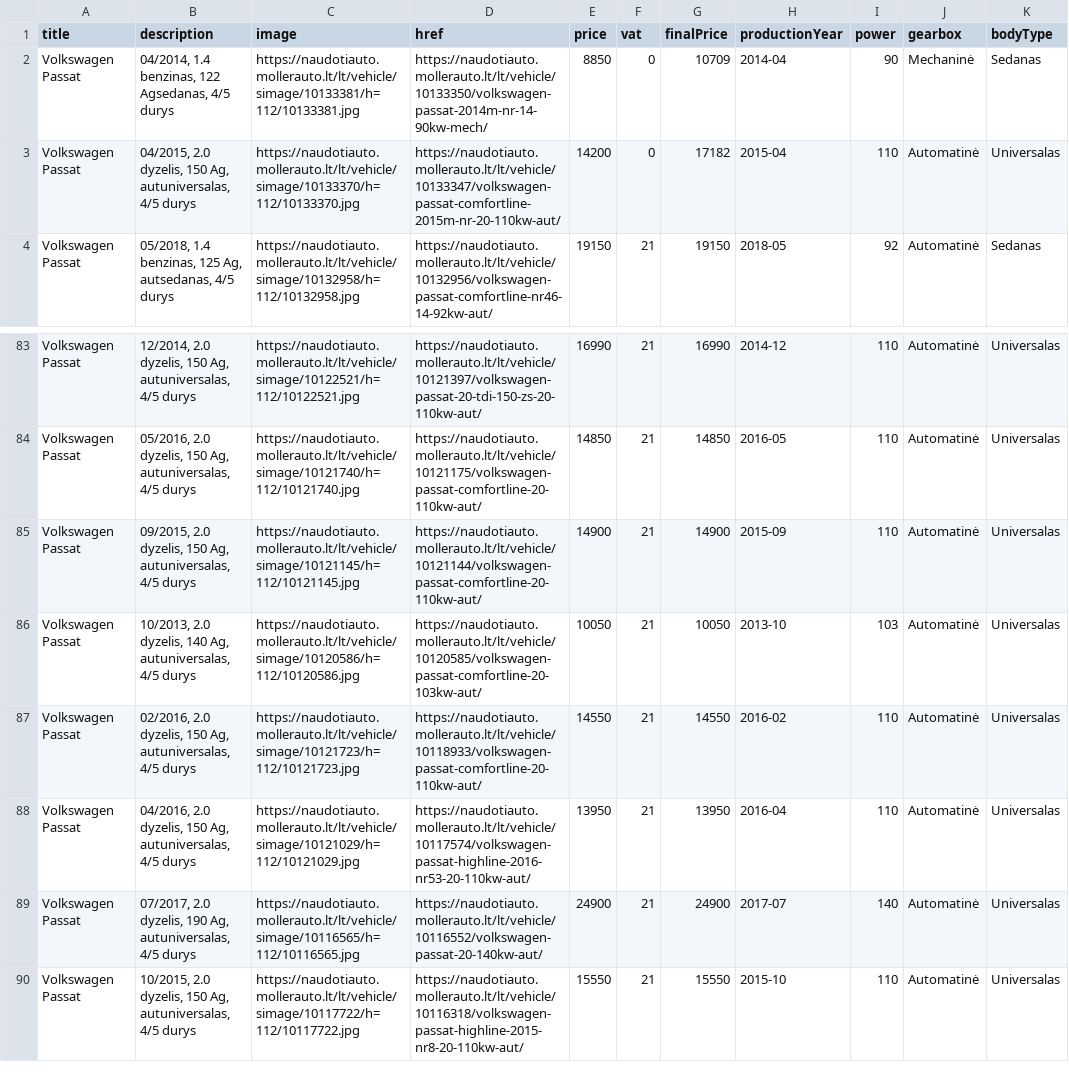
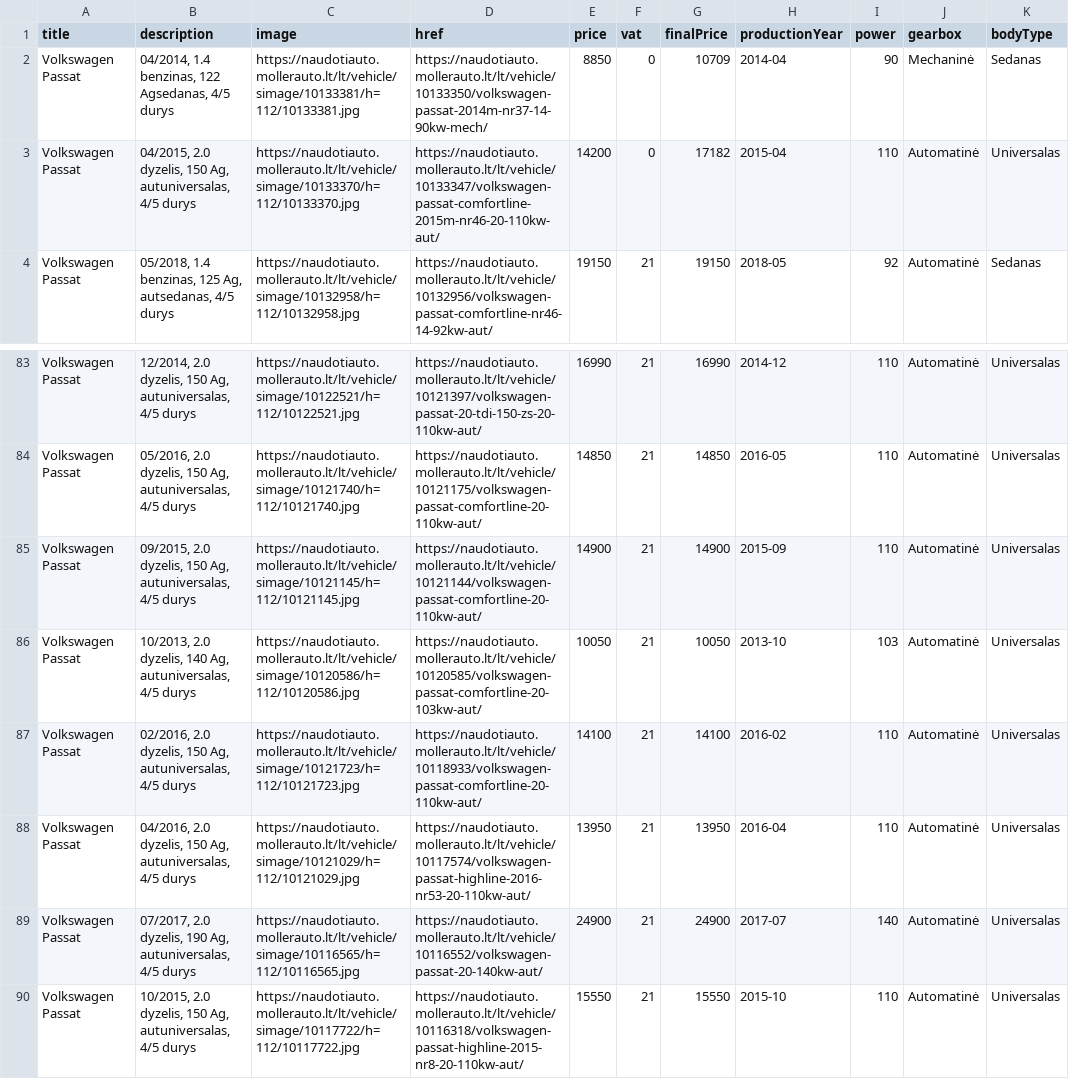
Before and after one commit to voriux/car-searching, a CSV file: results.csv, drawn as a sheet; only a part is shown, gaps mark what is left out; the diff covers the shown part only; the diff names each change by its address in the sheet, - before the commit and + after, or states it on an @@ line.

```diff
--- a/results.csv
+++ b/results.csv
-D2 (href): https://naudotiauto.mollerauto.lt/lt/vehicle/10133350/volkswagen-passat-2014m-nr-14-90kw-mech/
+D2 (href): https://naudotiauto.mollerauto.lt/lt/vehicle/10133350/volkswagen-passat-2014m-nr37-14-90kw-mech/
-D3 (href): https://naudotiauto.mollerauto.lt/lt/vehicle/10133347/volkswagen-passat-comfortline-2015m-nr-20-110kw-aut/
+D3 (href): https://naudotiauto.mollerauto.lt/lt/vehicle/10133347/volkswagen-passat-comfortline-2015m-nr46-20-110kw-aut/
-E87 (price): 14550
+E87 (price): 14100
-G87 (finalPrice): 14550
+G87 (finalPrice): 14100
```
Also changed, not shown: 5 added rows, 5 removed rows and 26 edited cells elsewhere in this file, 2 other files.
